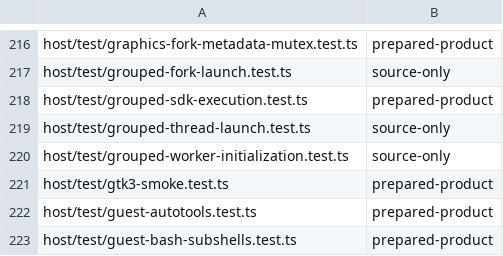
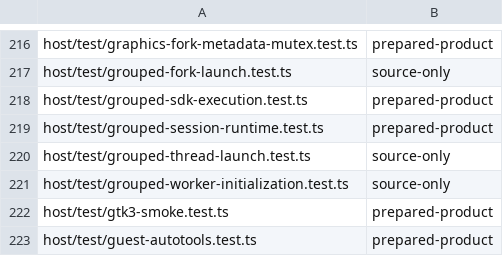
Before and after one commit to Automattic/kandelo, a TSV file: scripts/ci-vitest-evidence-classes.tsv, drawn as a sheet; only a part is shown, gaps mark what is left out; the shorter side is filled out with more unchanged rows; the diff names each change by its address in the sheet, - before the commit and + after, or states it on an @@ line.

Commit message:
Desktop: Launch the opt-in shared-memory preview
Connect the normal Node/browser byte launcher to kernel-owned grouped
fork, exec, pthread and exact retirement helpers. Admit whole tmpfs shared
objects and immutable rootfs read leases needed by compatible clients.
Stage exact EGL command-stream maps/unmaps under the group barrier and
read GL commands through the process virtual address space.

Add SDK/image preparation, a real Sway/Foot developer consumer and browser
interaction checks. Keep ordinary artifacts on their ordinary backend.
Program ABI 56 is unchanged; host adapter 23 records the driver bridge.
Retain the bounded idle staging representation from the metadata review.

Validation: 3,887 runtime unit tests, ABI/baseline checks, host/app types,
six public Node probes and Chromium/Firefox/WebKit desktop interaction
passed. Canonical products, full browser-memory/conformance/performance
acceptance remain pending. High-resolution WebKit IPC stalls remain open;
fixed-size objects and whole command streams do not provide full sharing.

```diff
--- a/scripts/ci-vitest-evidence-classes.tsv
+++ b/scripts/ci-vitest-evidence-classes.tsv
+row 219: host/test/grouped-session-runtime.test.ts | prepared-product
```
Also changed, not shown: 44 other files.
